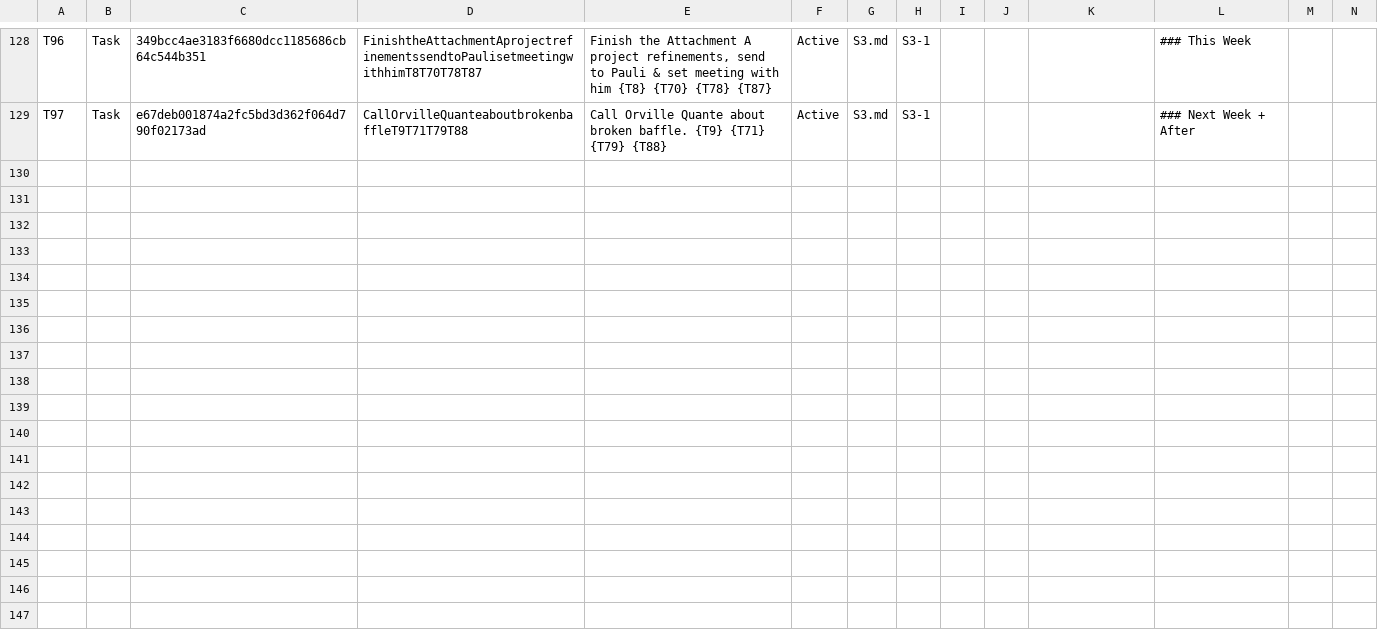
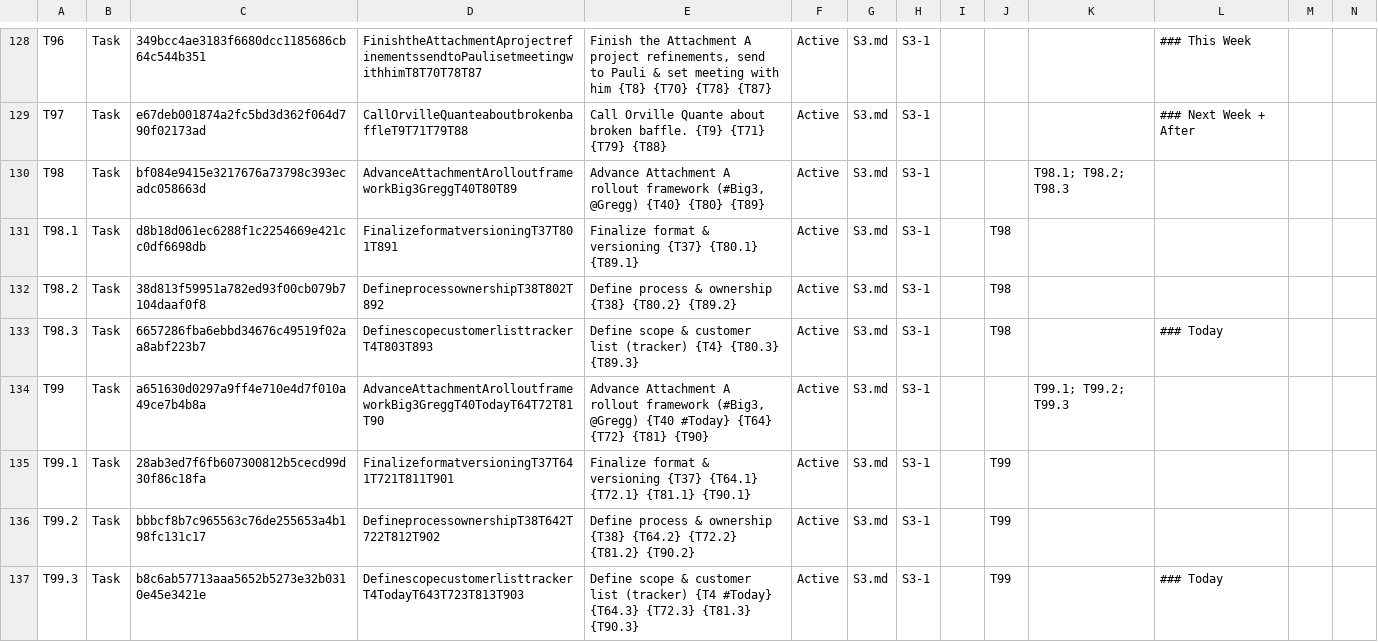
Before and after one commit to mikesturm/Kinetic, a CSV file: Kinetic-ID-Index.csv, drawn as a sheet; only a part is shown, gaps mark what is left out; the diff covers the shown part only; the diff names each change by its address in the sheet, - before the commit and + after, or states it on an @@ line.

```diff
--- a/Kinetic-ID-Index.csv
+++ b/Kinetic-ID-Index.csv
+row 130: T98 | Task | bf084e9415e3217676a73798c393ecadc058663d | AdvanceAttachmentArolloutframeworkBig3GreggT40T80T89 | Advance Attachment A rollout framework (#Big3, @Gregg) {T40} {T80} {T89} | Active | S3.md | S3-1 |  |  | T98.1; T98.2; T98.3
+row 131: T98.1 | Task | d8b18d061ec6288f1c2254669e421cc0df6698db | FinalizeformatversioningT37T801T891 | Finalize format & versioning {T37} {T80.1} {T89.1} | Active | S3.md | S3-1 |  | T98
+row 132: T98.2 | Task | 38d813f59951a782ed93f00cb079b7104daaf0f8 | DefineprocessownershipT38T802T892 | Define process & ownership {T38} {T80.2} {T89.2} | Active | S3.md | S3-1 |  | T98
+row 133: T98.3 | Task | 6657286fba6ebbd34676c49519f02aa8abf223b7 | DefinescopecustomerlisttrackerT4T803T893 | Define scope & customer list (tracker) {T4} {T80.3} {T89.3} | Active | S3.md | S3-1 |  | T98 |  | ### Today
+row 134: T99 | Task | a651630d0297a9ff4e710e4d7f010a49ce7b4b8a | AdvanceAttachmentArolloutframeworkBig3GreggT40TodayT64T72T81T90 | Advance Attachment A rollout framework (#Big3, @Gregg) {T40 #Today} {T64} {T72} {T81} {T90} | Active | S3.md | S3-1 |  |  | T99.1; T99.2; T99.3
+row 135: T99.1 | Task | 28ab3ed7f6fb607300812b5cecd99d30f86c18fa | FinalizeformatversioningT37T641T721T811T901 | Finalize format & versioning {T37} {T64.1} {T72.1} {T81.1} {T90.1} | Active | S3.md | S3-1 |  | T99
+row 136: T99.2 | Task | bbbcf8b7c965563c76de255653a4b198fc131c17 | DefineprocessownershipT38T642T722T812T902 | Define process & ownership {T38} {T64.2} {T72.2} {T81.2} {T90.2} | Active | S3.md | S3-1 |  | T99
+row 137: T99.3 | Task | b8c6ab57713aaa5652b5273e32b0310e45e3421e | DefinescopecustomerlisttrackerT4TodayT643T723T813T903 | Define scope & customer list (tracker) {T4 #Today} {T64.3} {T72.3} {T81.3} {T90.3} | Active | S3.md | S3-1 |  | T99 |  | ### Today
```
Also changed, not shown: 7 added rows and 2 edited cells elsewhere in this file, Views/Projects_Open.csv, Views/Tasks_Active.csv, 5 other files.
